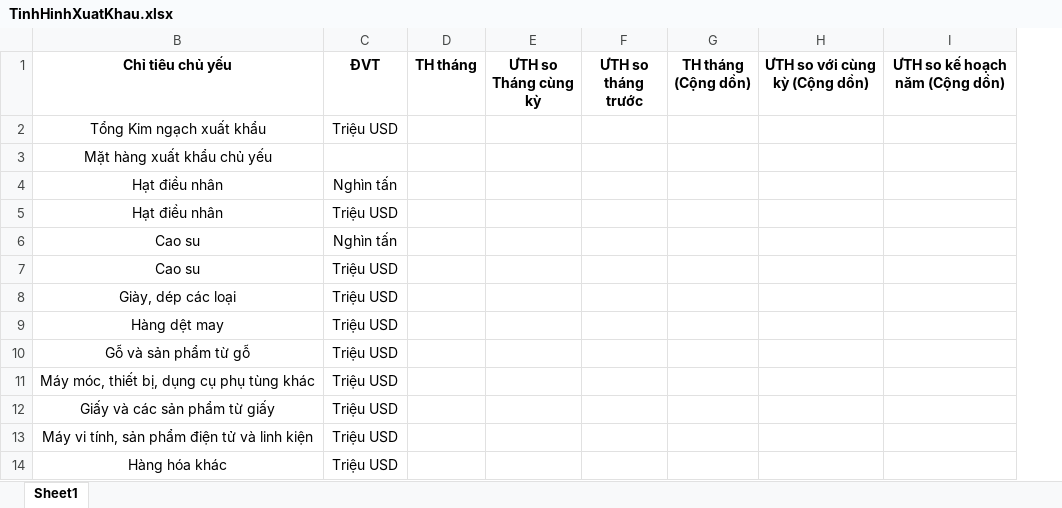
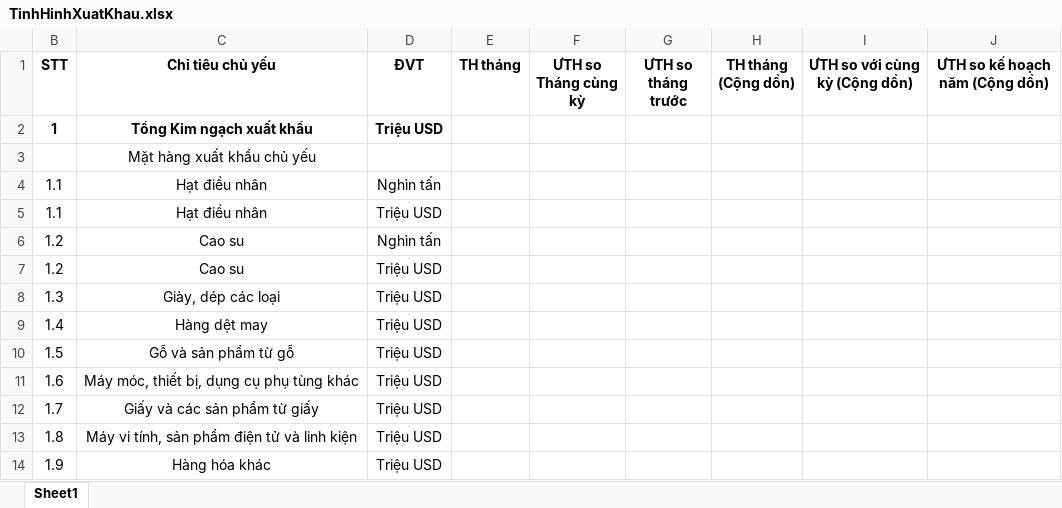
Before and after one commit to GithubVNPT-BPC/industrial-and-commercial-facilities, an Excel workbook: src/assets/ExcelSample/TinhHinhXuatKhau.xlsx, sheet Sheet1, drawn as a sheet; values as stored, in another font and other column widths than the file's, no borders; addresses are those after the commit; the diff names each change by its address in the sheet, - before the commit and + after, or states it on an @@ line.

```diff
--- a/src/assets/ExcelSample/TinhHinhXuatKhau.xlsx (sheet Sheet1)
+++ b/src/assets/ExcelSample/TinhHinhXuatKhau.xlsx (sheet Sheet1)
+column B (STT), rows 2-14: 1 |  | 1.1 | 1.1 | 1.2 | 1.2 | 1.3 | 1.4 | 1.5 | 1.6 | 1.7 | 1.8 | 1.9
-C2:D2 bold: off
+C2:D2 bold: on
```
Also changed, not shown: hidden cells, src/assets/ExcelSample/CSSXCN.xlsx, src/assets/ExcelSample/ThuongMaiBienGioi.xlsx, 2 other files.
